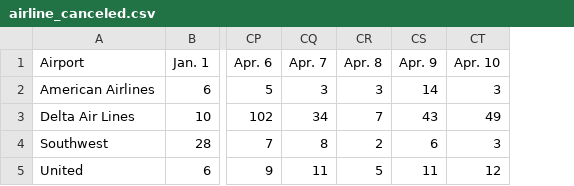
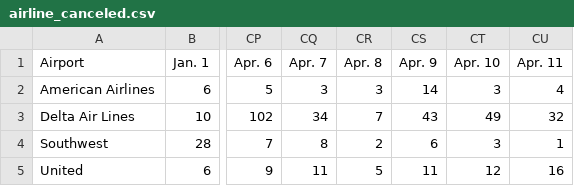
Before and after one commit to susiewebb/airline-delays, a CSV file: toupdate/airline_canceled.csv, drawn as a sheet; only a part is shown, gaps mark what is left out; the diff names each change by its address in the sheet, - before the commit and + after, or states it on an @@ line.

```diff
--- a/toupdate/airline_canceled.csv
+++ b/toupdate/airline_canceled.csv
+column CU (Apr. 11), rows 2-5: 4 | 32 | 1 | 16
```
Also changed, not shown: toupdate/airline_canceled_per.csv, toupdate/airline_delayed.csv, 2 other files.
